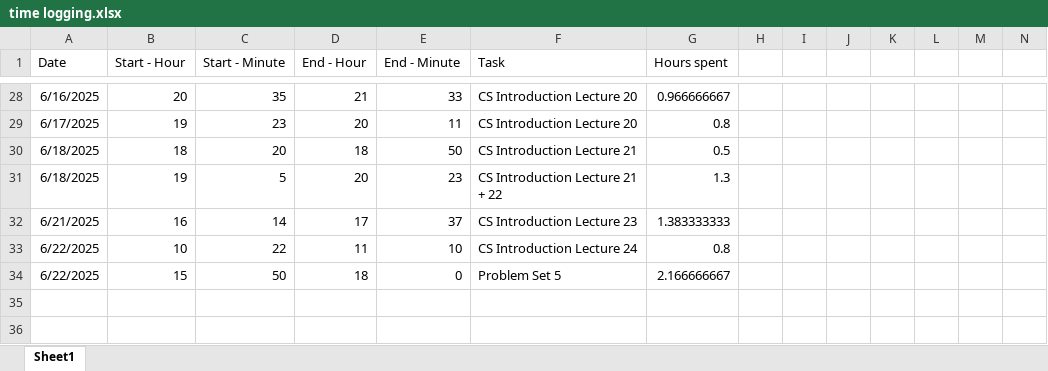
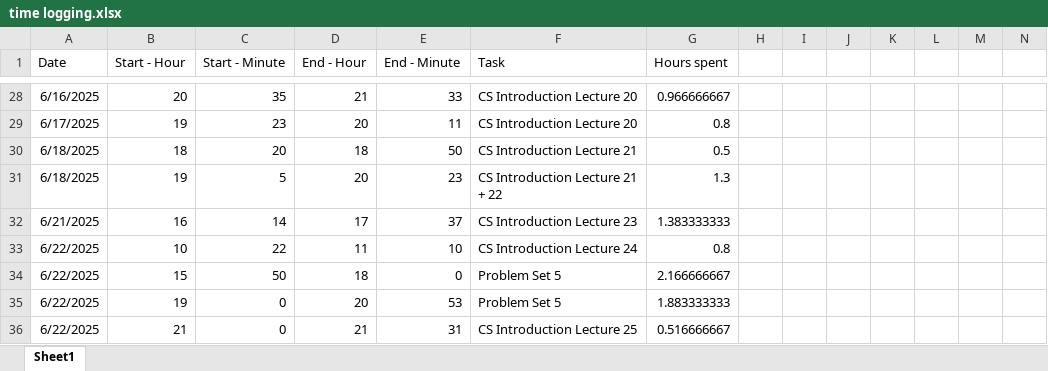
Before and after one commit to Steffen-create/CS-ducation, an Excel workbook: time logging.xlsx, sheet Sheet1, drawn as a sheet; only a part is shown, gaps mark what is left out; values as stored, in another font and other column widths than the file's, no borders; table styles not drawn; the diff names each change by its address in the sheet, - before the commit and + after, or states it on an @@ line.

Commit message:
venv update

```diff
--- a/time logging.xlsx (sheet Sheet1)
+++ b/time logging.xlsx (sheet Sheet1)
+row 35: 6/22/2025 | 19 | 0 | 20 | 53 | Problem Set 5 | 1.883333333
+row 36: 6/22/2025 | 21 | 0 | 21 | 31 | CS Introduction Lecture 25 | 0.516666667
```
